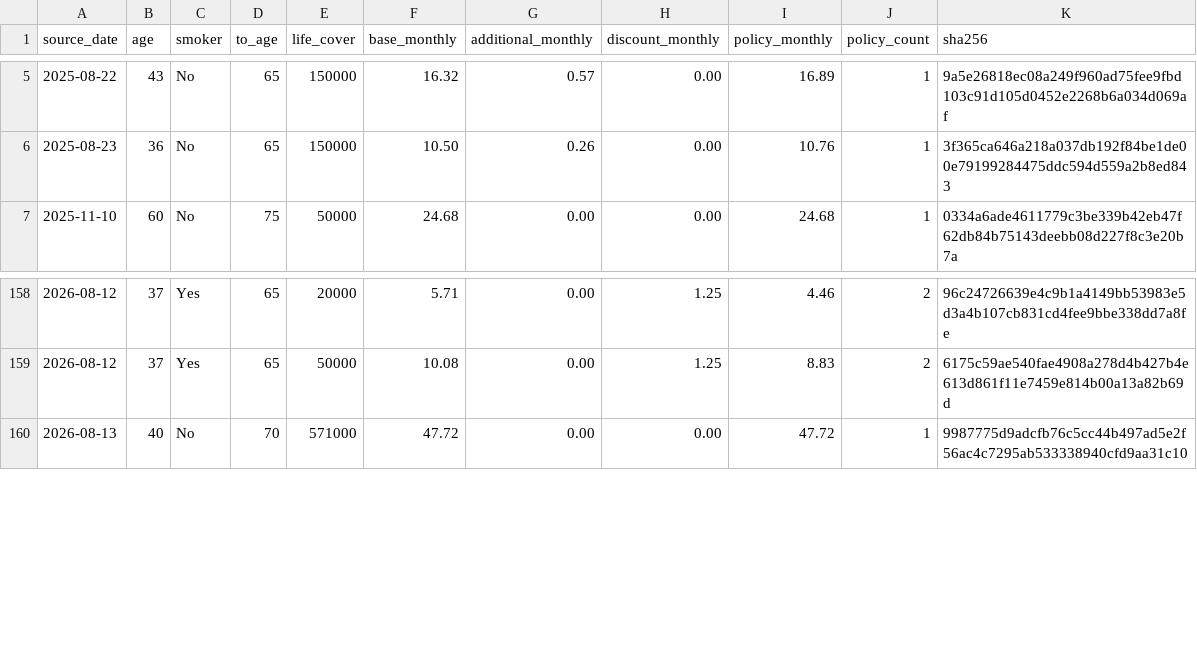
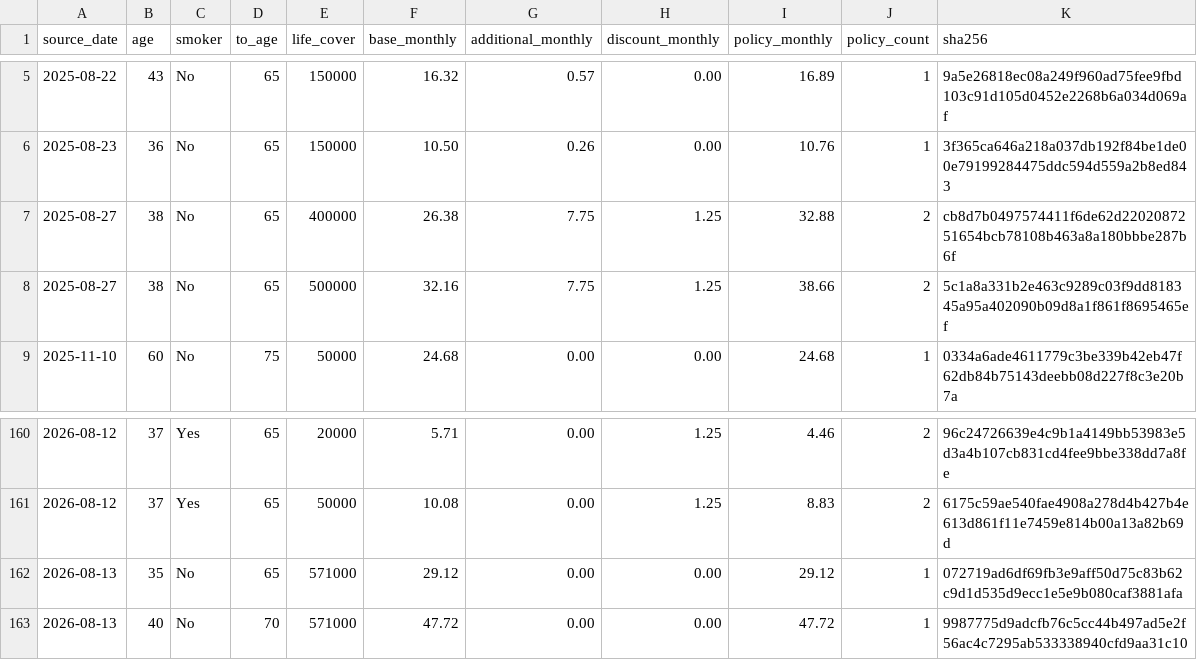
Before and after one commit to edusantospecomercial-byte/Cota-es, a CSV file: calculadora/data/zurich-illustrated-life.csv, drawn as a sheet; only a part is shown, gaps mark what is left out; the diff names each change by its address in the sheet, - before the commit and + after, or states it on an @@ line.

```diff
--- a/calculadora/data/zurich-illustrated-life.csv
+++ b/calculadora/data/zurich-illustrated-life.csv
+row 7: 2025-08-27 | 38 | No | 65 | 400000 | 26.38 | 7.75 | 1.25 | 32.88 | 2 | cb8d7b0497574411f6de62d2202087251654bcb78108b463a8a180bbbe287b6f
+row 8: 2025-08-27 | 38 | No | 65 | 500000 | 32.16 | 7.75 | 1.25 | 38.66 | 2 | 5c1a8a331b2e463c9289c03f9dd818345a95a402090b09d8a1f861f8695465ef
+row 162: 2026-08-13 | 35 | No | 65 | 571000 | 29.12 | 0.00 | 0.00 | 29.12 | 1 | 072719ad6df69fb3e9aff50d75c83b62c9d1d535d9ecc1e5e9b080caf3881afa
```
Also changed, not shown: calculadora/data/illustration-validation-2026-11-19.csv, 12 other files.
